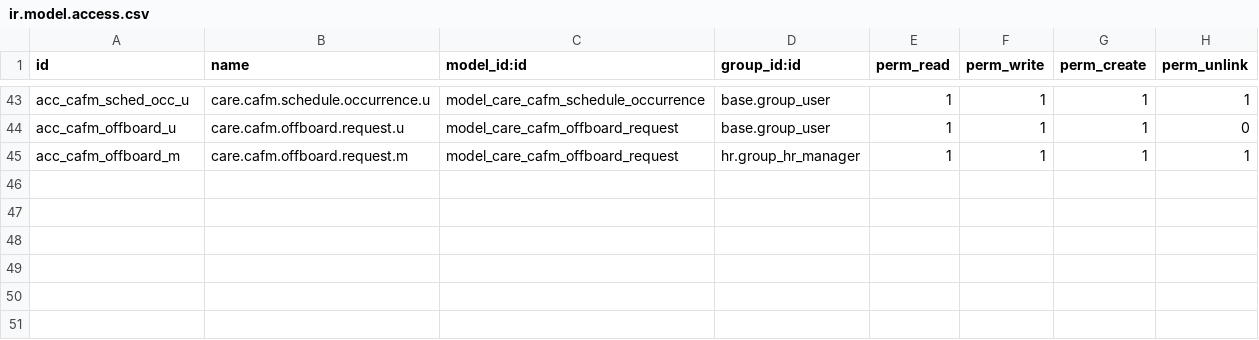
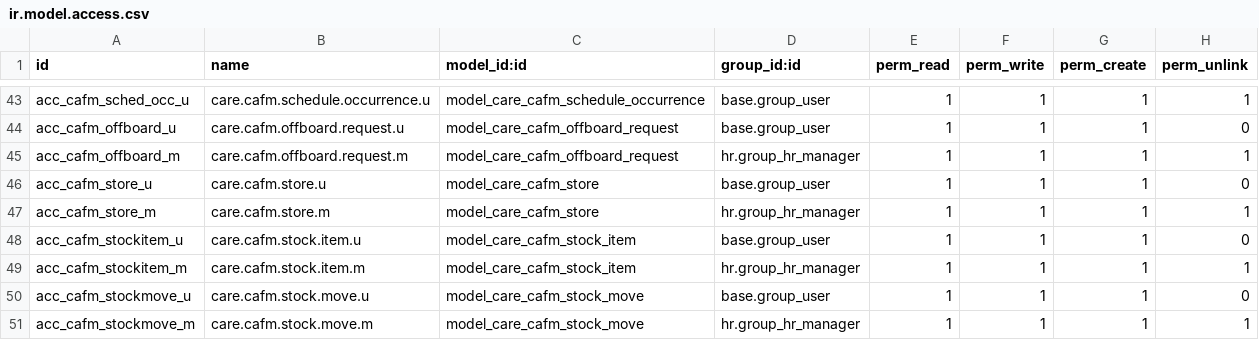
Before and after one commit to careodoo/odoo, a CSV file: care_cafm/security/ir.model.access.csv, drawn as a sheet; only a part is shown, gaps mark what is left out.

```diff
--- a/care_cafm/security/ir.model.access.csv
+++ b/care_cafm/security/ir.model.access.csv
@@ -45 +45,7 @@ acc_cafm_offboard_u,care.cafm.offboard.request.u,model_care_cafm_offboard_reques
 acc_cafm_offboard_m,care.cafm.offboard.request.m,model_care_cafm_offboard_request,hr.group_hr_manager,1,1,1,1
+acc_cafm_store_u,care.cafm.store.u,model_care_cafm_store,base.group_user,1,1,1,0
+acc_cafm_store_m,care.cafm.store.m,model_care_cafm_store,hr.group_hr_manager,1,1,1,1
+acc_cafm_stockitem_u,care.cafm.stock.item.u,model_care_cafm_stock_item,base.group_user,1,1,1,0
+acc_cafm_stockitem_m,care.cafm.stock.item.m,model_care_cafm_stock_item,hr.group_hr_manager,1,1,1,1
+acc_cafm_stockmove_u,care.cafm.stock.move.u,model_care_cafm_stock_move,base.group_user,1,1,1,0
+acc_cafm_stockmove_m,care.cafm.stock.move.m,model_care_cafm_stock_move,hr.group_hr_manager,1,1,1,1
```
Also changed, not shown: 7 other files.
